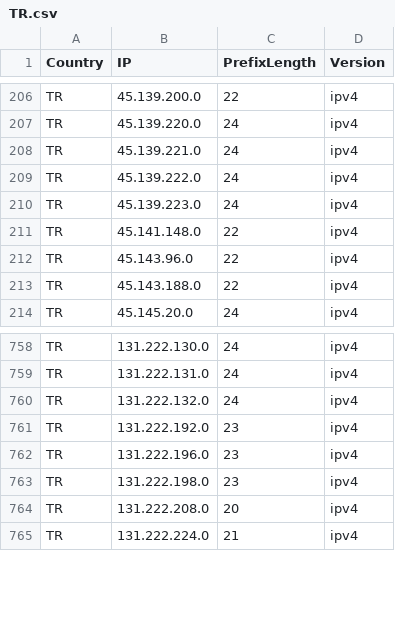
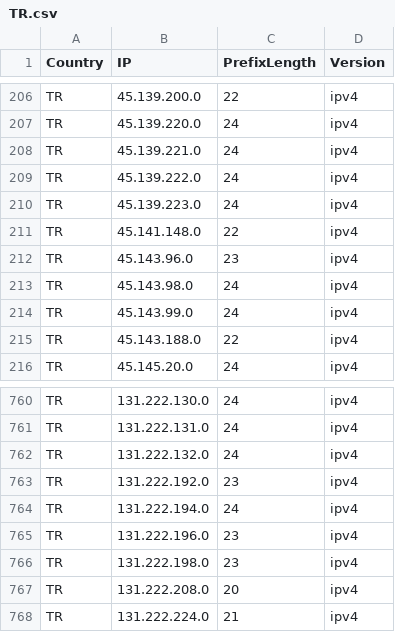
Before and after one commit to Palasito/Official-IANA-IP-blocks, a CSV file: CSV/IPV4/TR.csv, drawn as a sheet; only a part is shown, gaps mark what is left out.

```diff
--- a/CSV/IPV4/TR.csv
+++ b/CSV/IPV4/TR.csv
@@ -211,3 +211,5 @@ TR,45.139.223.0,24,ipv4
 TR,45.141.148.0,22,ipv4
-TR,45.143.96.0,22,ipv4
+TR,45.143.96.0,23,ipv4
+TR,45.143.98.0,24,ipv4
+TR,45.143.99.0,24,ipv4
 TR,45.143.188.0,22,ipv4
@@ -761,2 +763,3 @@ TR,131.222.132.0,24,ipv4
 TR,131.222.192.0,23,ipv4
+TR,131.222.194.0,24,ipv4
 TR,131.222.196.0,23,ipv4
```
Also changed, not shown: CSV/IPV4/BR.csv, CSV/IPV4/PL.csv, 48 other files.
